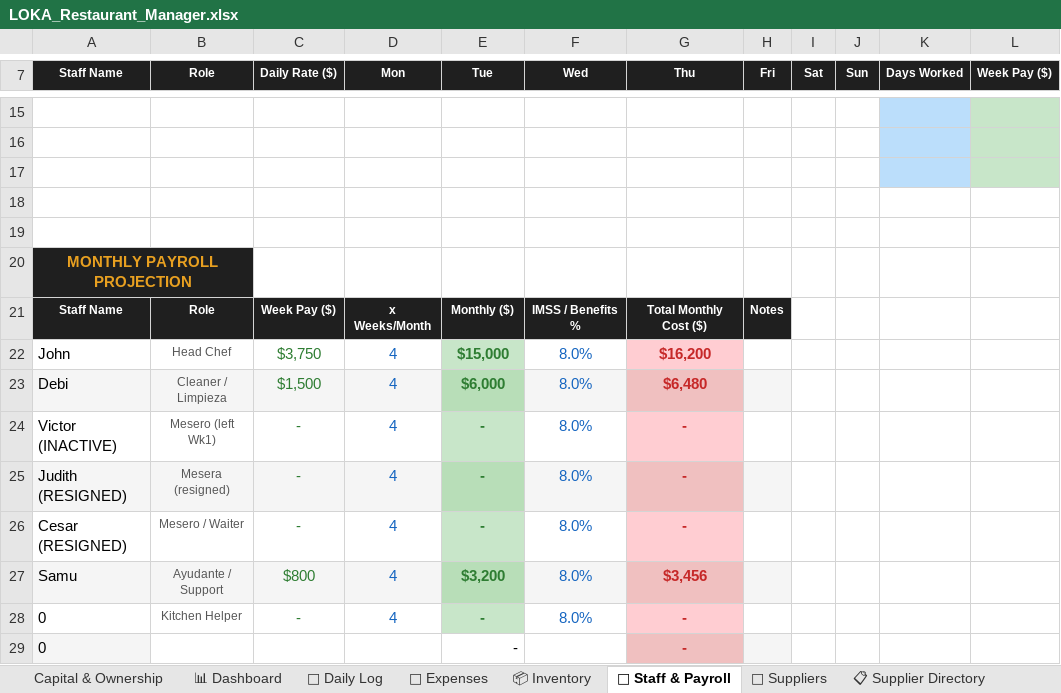
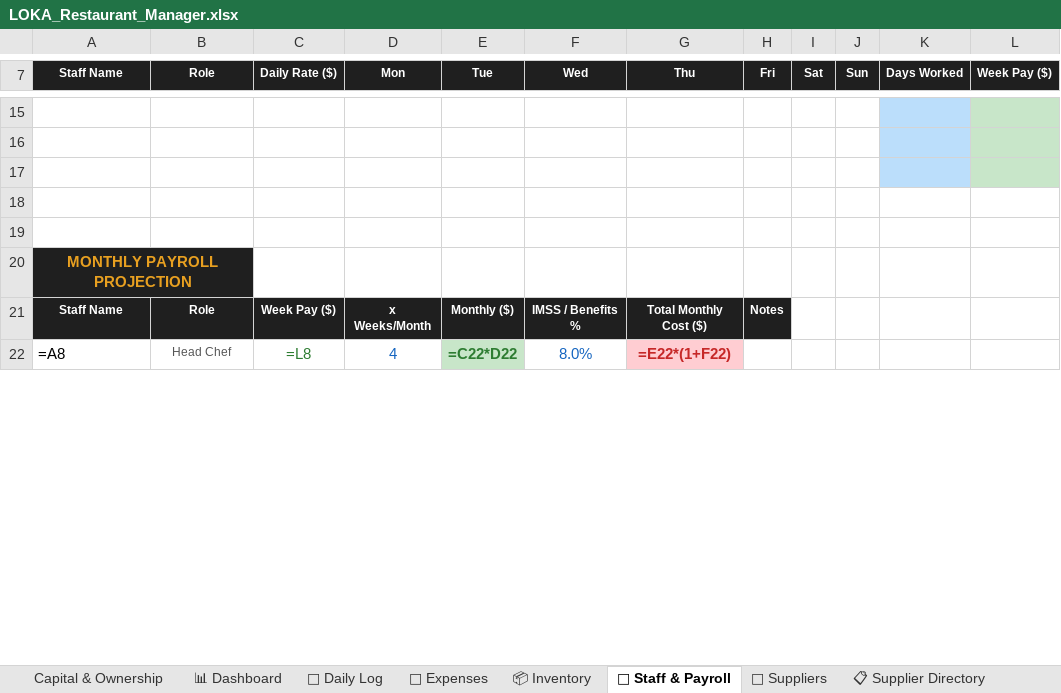
Before and after one commit to mirchimexico-coder/LOKA, an Excel workbook: LOKA_Restaurant_Manager.xlsx, sheet 👥 Staff & Payroll, drawn as a sheet; only a part is shown, gaps mark what is left out; values as stored, in another font and other column widths than the file's, no borders; formulas without a stored value are shown as written; removed rows and columns are numbered as before the commit, all else as after; the diff covers the shown part only; the diff names each change by its address in the sheet, - before the commit and + after, or states it on an @@ line.

```diff
--- a/LOKA_Restaurant_Manager.xlsx (sheet 👥 Staff & Payroll)
+++ b/LOKA_Restaurant_Manager.xlsx (sheet 👥 Staff & Payroll)
-row 22: John | Head Chef | $3,750 | 4 | $15,000 | 8.0% | $16,200
-row 23: Debi | Cleaner / Limpieza | $1,500 | 4 | $6,000 | 8.0% | $6,480
-row 24: Victor (INACTIVE) | Mesero (left Wk1) | - | 4 | - | 8.0% | -
-row 25: Judith (RESIGNED) | Mesera (resigned) | - | 4 | - | 8.0% | -
-row 26: Cesar (RESIGNED) | Mesero / Waiter | - | 4 | - | 8.0% | -
-row 27: Samu | Ayudante / Support | $800 | 4 | $3,200 | 8.0% | $3,456
-row 28: 0 | Kitchen Helper | - | 4 | - | 8.0% | -
-row 29: 0 |  |  |  | - |  | -
+row 22: =A8 | Head Chef | =L8 | 4 | =C22*D22 | 8.0% | =E22*(1+F22)
```
Also changed, not shown: 7 added rows and 11 edited cells elsewhere in this sheet, sheet 📊 Dashboard, sheet 📈 Monthly P&L, sheet Capital & Ownership, sheet 📦 Inventory, sheet 💰 Owner Ledger, sheet 📅 Daily Log, 2 more sheets, 5 other files.
